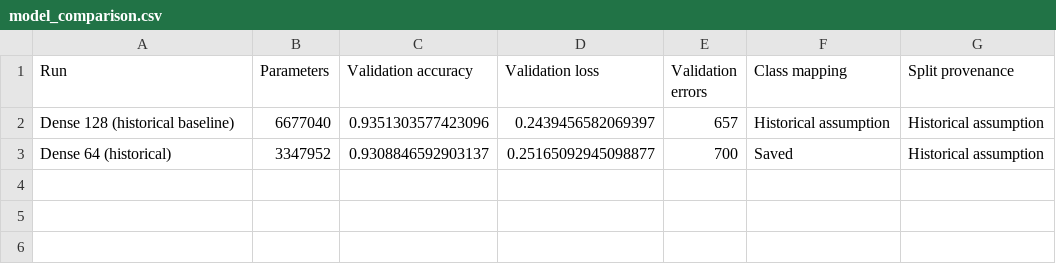
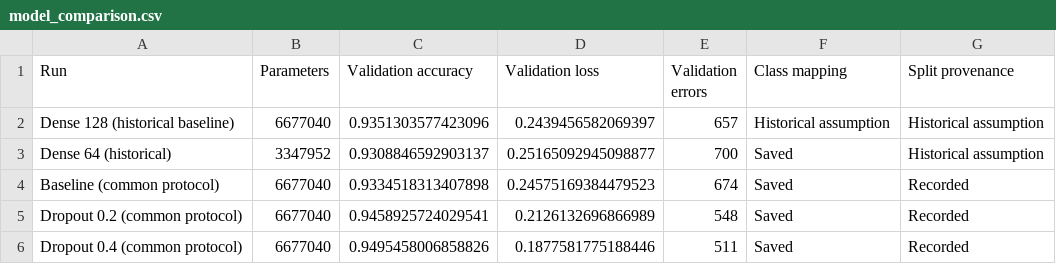
Before and after one commit to nailito/katakana-recognition, a CSV file: reports/model_comparison.csv, drawn as a sheet; the diff names each change by its address in the sheet, - before the commit and + after, or states it on an @@ line.

Commit message:
feat: add dropout variants and document validation results and next steps

```diff
--- a/reports/model_comparison.csv
+++ b/reports/model_comparison.csv
+row 4: Baseline (common protocol) | 6677040 | 0.9334518313407898 | 0.24575169384479523 | 674 | Saved | Recorded
+row 5: Dropout 0.2 (common protocol) | 6677040 | 0.9458925724029541 | 0.2126132696866989 | 548 | Saved | Recorded
+row 6: Dropout 0.4 (common protocol) | 6677040 | 0.9495458006858826 | 0.1877581775188446 | 511 | Saved | Recorded
```
Also changed, not shown: 20 other files.
